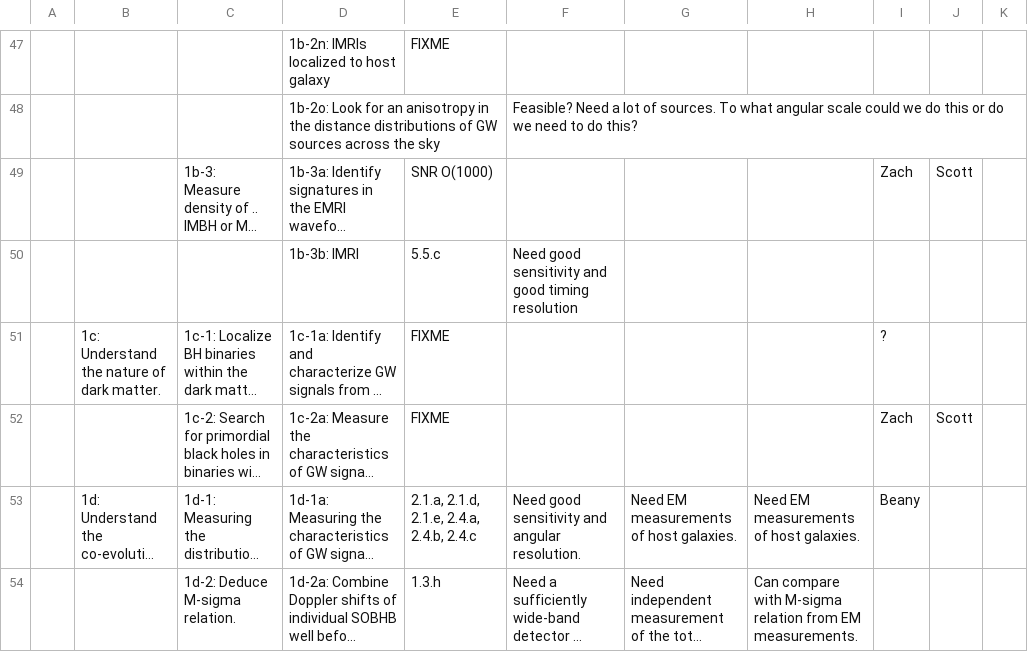
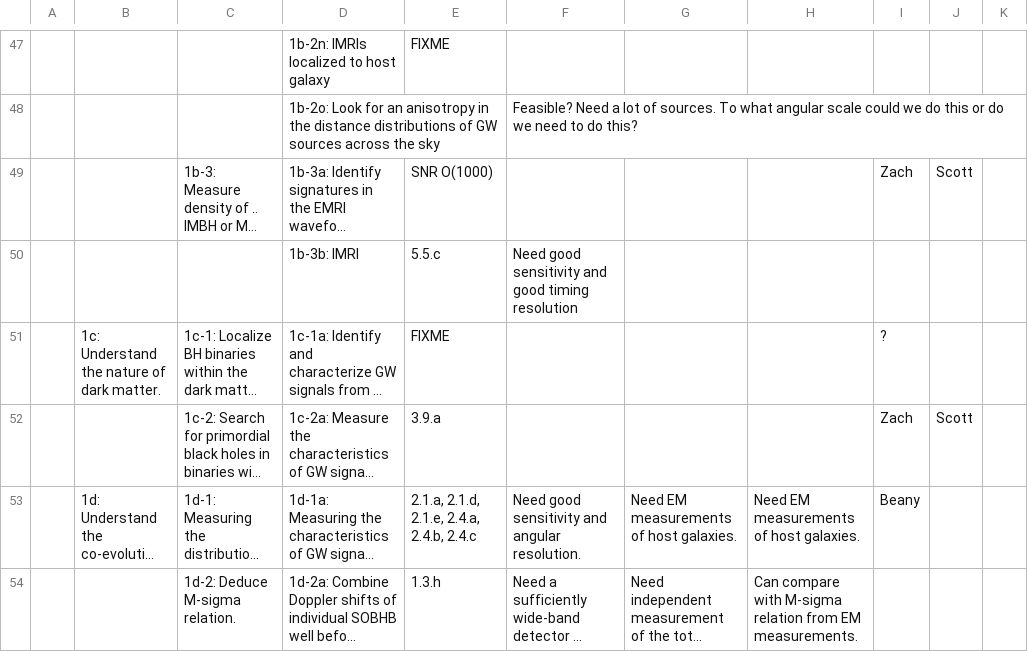
Before and after one commit to JohnGBaker/GWI-metrics, a CSV file: Data/ScienceSTM_2022-09-27.csv, drawn as a sheet; only a part is shown, gaps mark what is left out; long unchanged cells end in …; the diff covers the shown part only; the diff names each change by its address in the sheet, - before the commit and + after, or states it on an @@ line.

```diff
--- a/Data/ScienceSTM_2022-09-27.csv
+++ b/Data/ScienceSTM_2022-09-27.csv
-E52: FIXME
+E52: 3.9.a
```
Also changed, not shown: 4 edited cells elsewhere in this file, Data/ObservationObjectives-2022-09-26.csv, Data/ScoredObservations_SNR_2022_09_26.csv, 6 other files.
